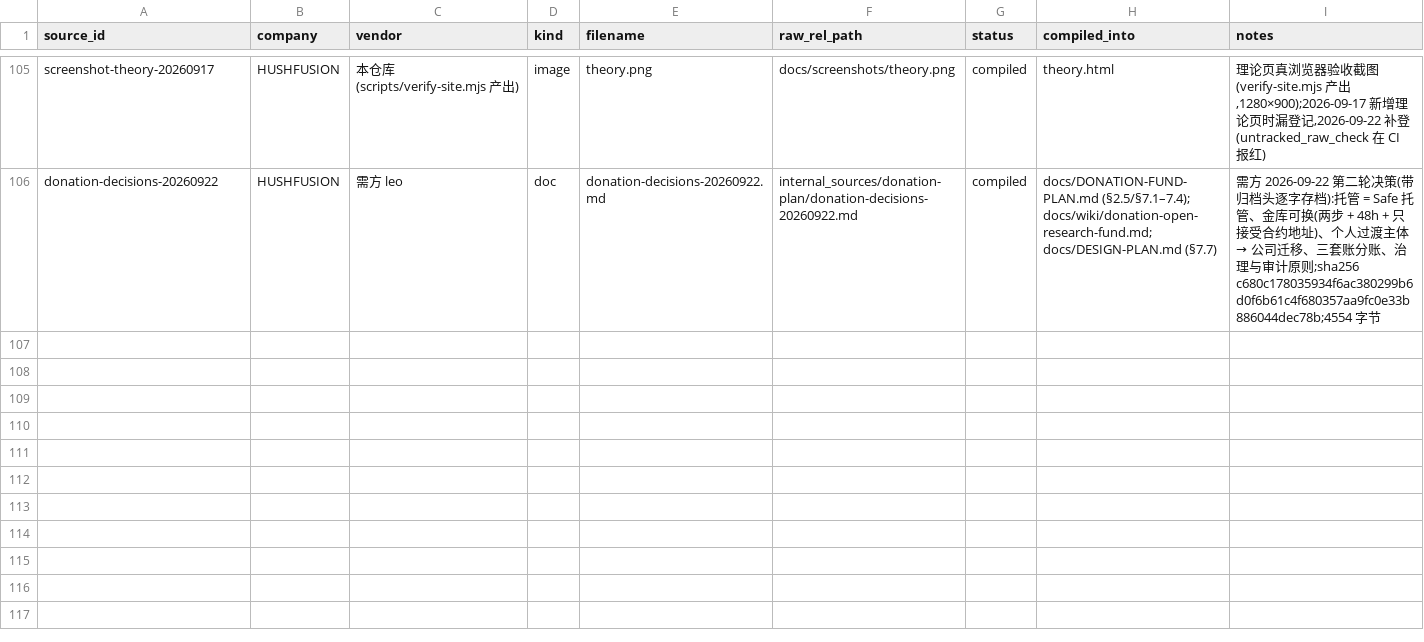
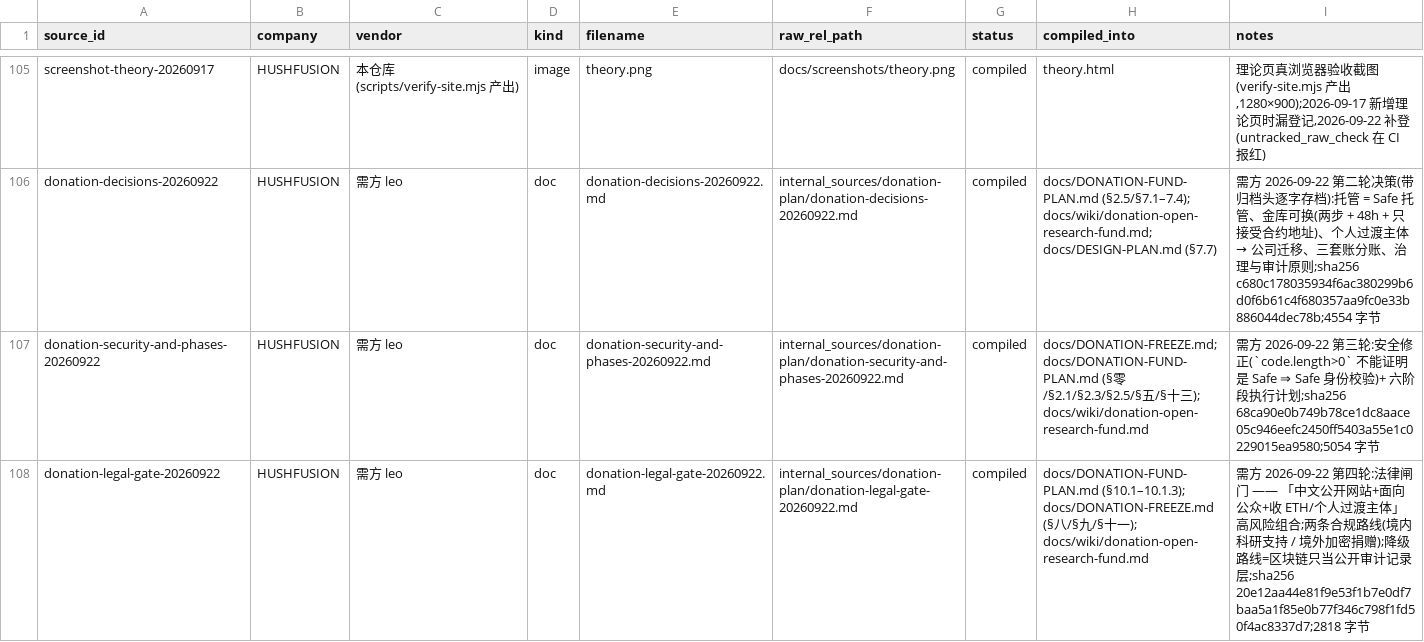
Before and after one commit to logos-42/HushFusion, a CSV file: manifests/raw_sources.csv, drawn as a sheet; only a part is shown, gaps mark what is left out; the diff names each change by its address in the sheet, - before the commit and + after, or states it on an @@ line.

Commit message:
docs(fund): 阶段一设计冻结 + 法律闸门 —— 金库身份校验修正 · 降级路线(不含钱的那一半)
需方第三/第四轮输入(原文均已登记 raw:donation-security-and-phases-20260922、
donation-legal-gate-20260922)。仍然:不写 .sol、不建 Safe、不公开地址、不连钱包、
不接受捐赠、不启用 config.donate.enabled、不开放首页按钮。站点零改动。

1) 新增 docs/DONATION-FREEZE.md(设计冻结 v1.1,阶段一六件套):
   合约状态机(13 条转移,收款状态 × 金库配置两个正交维度)· 角色权限矩阵
   (GOVERNOR/PAUSER/GUARDIAN/公众,三把钥匙互不兼任)· 威胁模型 T1–T13 ·
   主体迁移流程(9 步 + 回退,先切路由再搬存量)· 资金分配章程(每笔支出绑 6 项)·
   智能体章程;附 11 条接口不变量与六阶段门禁。

2) 安全修正(需方指出的真实缺陷):code.length > 0 只能证明"是个合约",
   不能证明"是 Safe"。改为 _isVerifiedSafe 五项:代理 runtime codehash
   (0xd7d408eb…fb4c,实测 171 字节)+ masterCopy() == 官方单例
   (0x29fcB43b…C762)+ VERSION() + threshold ≥ 2 + owners ≥ 3。
   已在 Base 主网实测:523 条 ProxyCreation 全指向 1.4.1 单例,三个真实代理
   runtime 完全一致 ⇒ 一个常量覆盖所有 Safe;文档附可复算命令。

3) GUARDIAN 二次确认:可选 → 必须。approveTreasuryChange 是
   executeTreasuryChange 的前置条件;执行权仍公开,避免"钥匙不在就卡死迁移"。
   时间锁不是否决权,GUARDIAN 才是 —— 但若与其被控的签署人同源,防线等于不存在。

4) 法律闸门(§10.1):上链不等于非法集资,但「中文公开网站 + 面向公众 +
   收 ETH/稳定币 + 个人过渡主体」是高风险组合,不发币/不承诺回报/多签/透明账本
   都不能替代资质与合规。顺序固定:主体 → 受众法域 → 书面专业意见 → 才谈审计。

5) 新增降级路线(冻结文档 §九):ResearchRecordAnchor —— 无 payable/receive、
   不显示地址、不连钱包,只锚定报告/提案/对账表哈希;首页区块从「公开支持」
   改为「公开记录」时可整段启用。冻结口径的 preview 文案:「通道未开放,
   待主体、法律和安全审查完成。」

门禁:wiki_check / raw_manifest_check / untracked_raw_check / wiki_size_report /
provenance --ci / wiki_lint --strict=v2 全绿;全量 provenance(带 raw)确认
新页 source_hash 与原文一致。

```diff
--- a/manifests/raw_sources.csv
+++ b/manifests/raw_sources.csv
+row 107: donation-security-and-phases-20260922 | HUSHFUSION | 需方 leo | doc | donation-security-and-phases-20260922.md | internal_sources/donation-plan/donation-security-and-phases-20260922.md | compiled | docs/DONATION-FREEZE.md; docs/DONATION-FUND-PLAN.md (§零/§2.1/§2.3/§2.5/§五/§十三); docs/wiki/donation-open-research-fund.md | 需方 2026-09-22 第三轮:安全修正(`code.length>0` 不能证明是 Safe ⇒ Safe 身份校验)+ 六阶段执行计划;sha256 68ca90e0b749b78ce1dc8aace05c946eefc2450ff5403a55e1c0229015ea9580;5054 字节
+row 108: donation-legal-gate-20260922 | HUSHFUSION | 需方 leo | doc | donation-legal-gate-20260922.md | internal_sources/donation-plan/donation-legal-gate-20260922.md | compiled | docs/DONATION-FUND-PLAN.md (§10.1–10.1.3); docs/DONATION-FREEZE.md (§八/§九/§十一); docs/wiki/donation-open-research-fund.md | 需方 2026-09-22 第四轮:法律闸门 —— 「中文公开网站+面向公众+收 ETH/个人过渡主体」高风险组合;两条合规路线(境内科研支持 / 境外加密捐赠);降级路线=区块链只当公开审计记录层;sha256 20e12aa44e81f9e53f1b7e0df7baa5a1f85e0b77f346c798f1fd50f4ac8337d7;2818 字节
```
Also changed, not shown: 6 other files.
